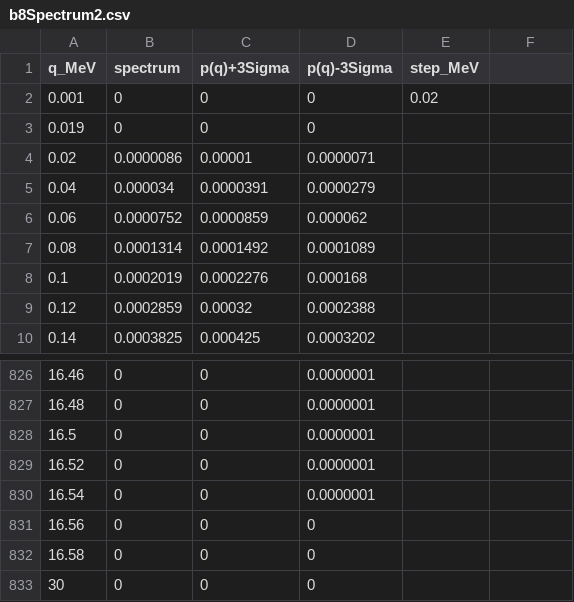
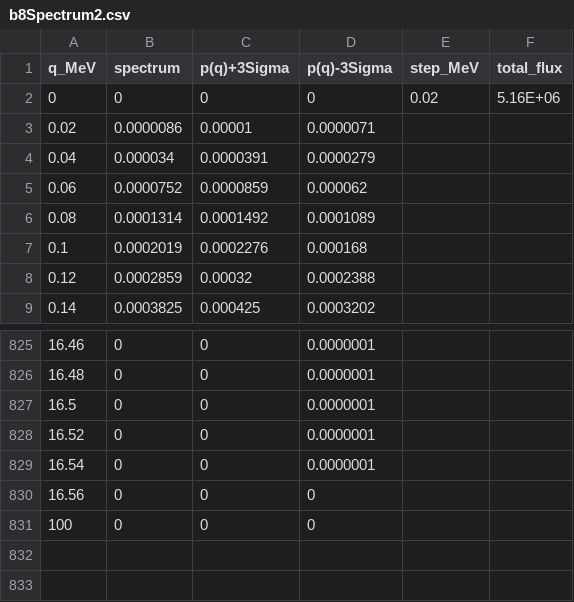
Before and after one commit to agree019/Neutrino-Trajectory, a CSV file: Data/b8Spectrum2.csv, drawn as a sheet; only a part is shown, gaps mark what is left out; the diff names each change by its address in the sheet, - before the commit and + after, or states it on an @@ line.

```diff
--- a/Data/b8Spectrum2.csv
+++ b/Data/b8Spectrum2.csv
-F1: (empty)
+F1: total_flux
@@ column A (q_MeV) renumbered between rows 2 and 831 @@
-F2 (total_flux): (empty)
+F2 (total_flux): 5.16E+06
-row 3: 0.019 | 0 | 0 | 0
-row 833: 30 | 0 | 0 | 0
```
Also changed, not shown: Data/hepSpectrum2.csv, Data/ppSpectrum2.csv, 6 other files.
